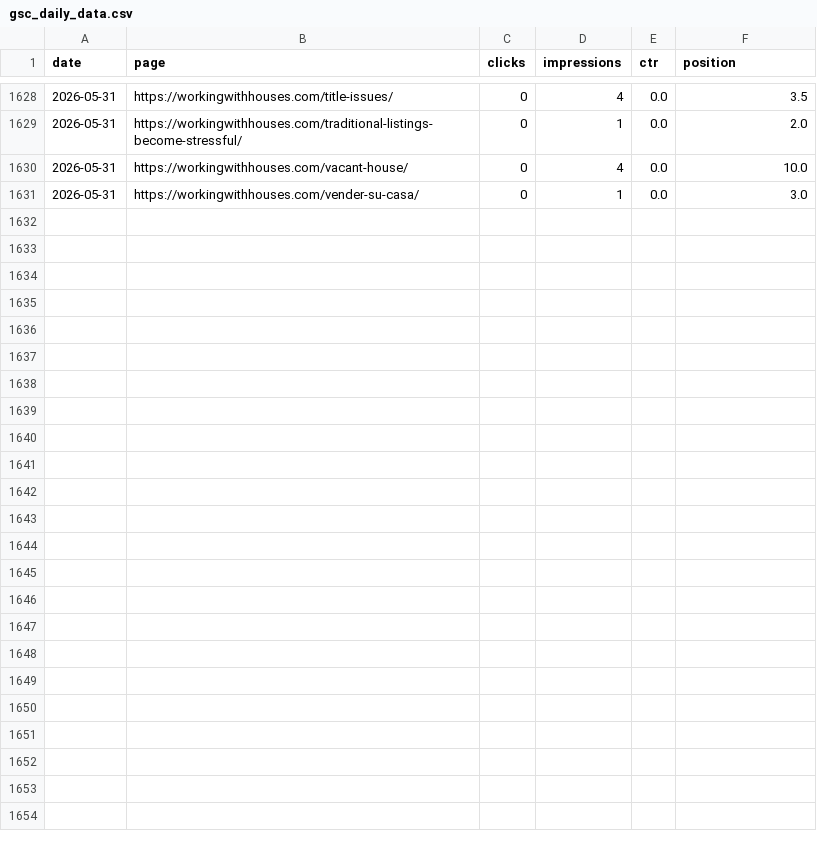
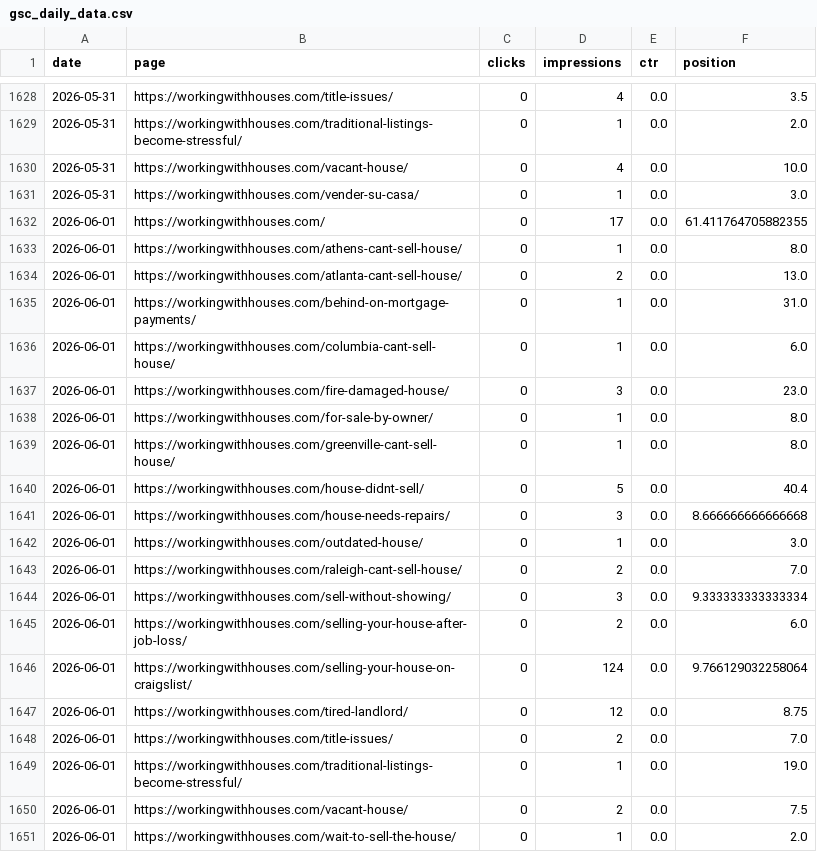
Before and after one commit to figlesias7/GSC-Tracker, a CSV file: data/gsc_daily_data.csv, drawn as a sheet; only a part is shown, gaps mark what is left out.

```diff
--- a/data/gsc_daily_data.csv
+++ b/data/gsc_daily_data.csv
@@ -1631 +1631,21 @@ date,page,clicks,impressions,ctr,position
 2026-05-31,https://workingwithhouses.com/vender-su-casa/,0,1,0.0,3.0
+2026-06-01,https://workingwithhouses.com/,0,17,0.0,61.411764705882355
+2026-06-01,https://workingwithhouses.com/athens-cant-sell-house/,0,1,0.0,8.0
+2026-06-01,https://workingwithhouses.com/atlanta-cant-sell-house/,0,2,0.0,13.0
+2026-06-01,https://workingwithhouses.com/behind-on-mortgage-payments/,0,1,0.0,31.0
+2026-06-01,https://workingwithhouses.com/columbia-cant-sell-house/,0,1,0.0,6.0
+2026-06-01,https://workingwithhouses.com/fire-damaged-house/,0,3,0.0,23.0
+2026-06-01,https://workingwithhouses.com/for-sale-by-owner/,0,1,0.0,8.0
+2026-06-01,https://workingwithhouses.com/greenville-cant-sell-house/,0,1,0.0,8.0
+2026-06-01,https://workingwithhouses.com/house-didnt-sell/,0,5,0.0,40.4
+2026-06-01,https://workingwithhouses.com/house-needs-repairs/,0,3,0.0,8.666666666666668
+2026-06-01,https://workingwithhouses.com/outdated-house/,0,1,0.0,3.0
+2026-06-01,https://workingwithhouses.com/raleigh-cant-sell-house/,0,2,0.0,7.0
+2026-06-01,https://workingwithhouses.com/sell-without-showing/,0,3,0.0,9.333333333333334
+2026-06-01,https://workingwithhouses.com/selling-your-house-after-job-loss/,0,2,0.0,6.0
+2026-06-01,https://workingwithhouses.com/selling-your-house-on-craigslist/,0,124,0.0,9.766129032258064
+2026-06-01,https://workingwithhouses.com/tired-landlord/,0,12,0.0,8.75
+2026-06-01,https://workingwithhouses.com/title-issues/,0,2,0.0,7.0
+2026-06-01,https://workingwithhouses.com/traditional-listings-become-stressful/,0,1,0.0,19.0
+2026-06-01,https://workingwithhouses.com/vacant-house/,0,2,0.0,7.5
+2026-06-01,https://workingwithhouses.com/wait-to-sell-the-house/,0,1,0.0,2.0
```
Also changed, not shown: 1 other file.
